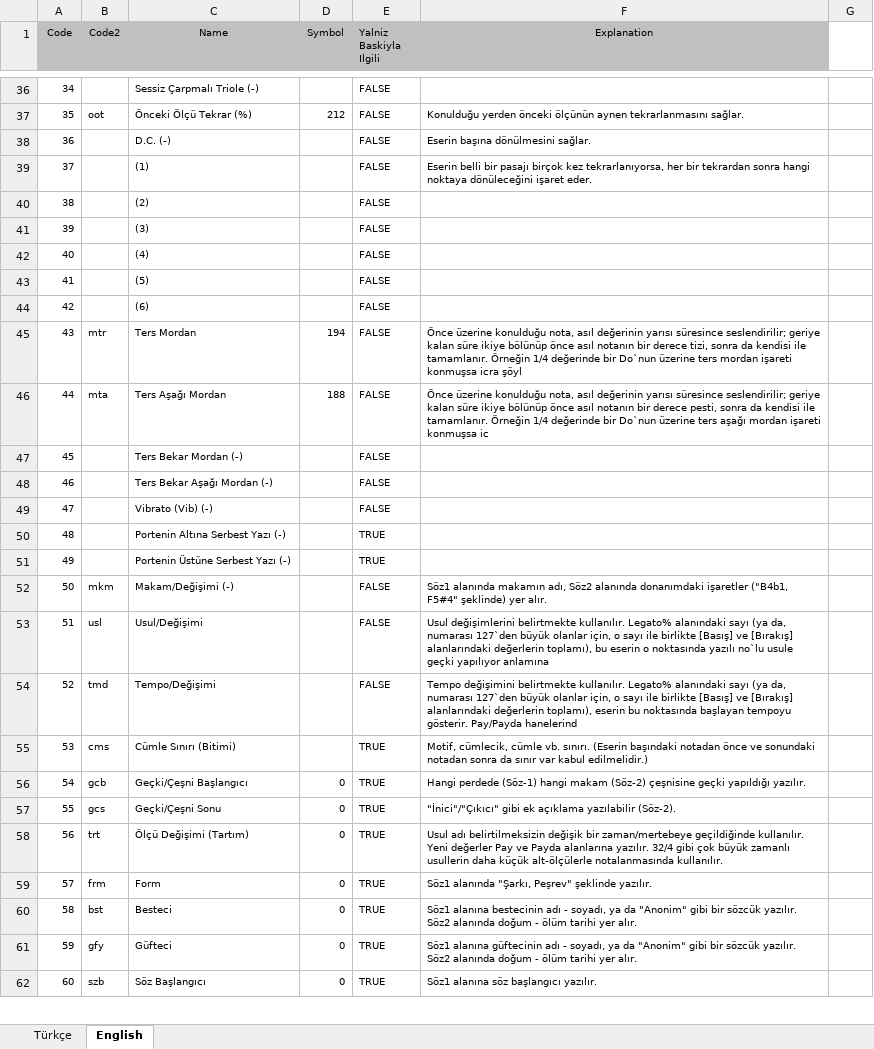
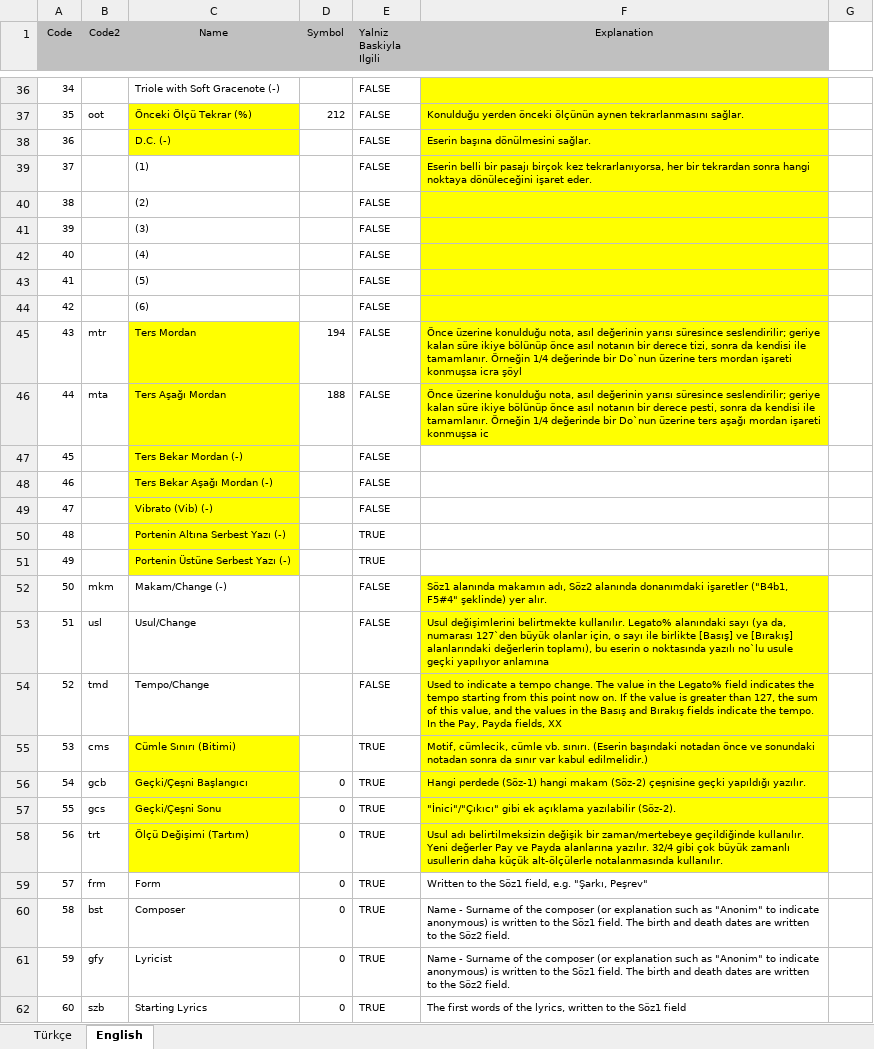
Before and after one commit to MTG/SymbTr, an Excel workbook: code_explanations.xlsx, sheet English, drawn as a sheet; only a part is shown, gaps mark what is left out; values as stored, in another font and other column widths than the file's, no borders; the diff covers the shown part only; the diff names each change by its address in the sheet, - before the commit and + after, or states it on an @@ line.

Commit message:
Continuing cirrections in the makam/form/uusl dictionaries

```diff
--- a/code_explanations.xlsx (sheet English)
+++ b/code_explanations.xlsx (sheet English)
-C36 (Name): Sessiz Çarpmalı Triole (-)
+C36 (Name): Triole with Soft Gracenote (-)
-F36:F46 fill: none
+F36:F46 fill: #FFFF00
-C37:C38 fill: none
+C37:C38 fill: #FFFF00
-C45:C51 fill: none
+C45:C51 fill: #FFFF00
-C52 (Name): Makam/Değişimi (-)
+C52 (Name): Makam/Change (-)
-F52:F58 fill: none
+F52:F58 fill: #FFFF00
-C53 (Name): Usul/Değişimi
+C53 (Name): Usul/Change
-C54 (Name): Tempo/Değişimi
+C54 (Name): Tempo/Change
-F54 (Explanation): Tempo değişimini belirtmekte kullanılır. Legato% alanındaki sayı (ya da, numarası 127`den büyük olanlar için, o sayı ile birlikte [Basış] ve [Bırakış] alanlarındaki değerlerin toplamı), eserin bu noktasında başlayan tempoyu gösterir. Pay/Payda hanelerind
+F54 (Explanation): Used to indicate a tempo change. The value in the Legato% field indicates the tempo starting from this point now on. If the value is greater than 127, the sum of this value, and the values in the Basış and Bırakış fields indicate the tempo. In the Pay, Payda fields, XX
-C55:C58 fill: none
+C55:C58 fill: #FFFF00
-F59 (Explanation): Söz1 alanında "Şarkı, Peşrev" şeklinde yazılır.
+F59 (Explanation): Written to the Söz1 field, e.g. "Şarkı, Peşrev"
-C60 (Name): Besteci
+C60 (Name): Composer
-F60 (Explanation): Söz1 alanına bestecinin adı - soyadı, ya da "Anonim" gibi bir sözcük yazılır. Söz2 alanında doğum - ölüm tarihi yer alır.
+F60 (Explanation): Name - Surname of the composer (or explanation such as "Anonim" to indicate anonymous) is written to the Söz1 field. The birth and death dates are written to the Söz2 field.
-C61 (Name): Güfteci
+C61 (Name): Lyricist
-F61 (Explanation): Söz1 alanına güftecinin adı - soyadı, ya da "Anonim" gibi bir sözcük yazılır. Söz2 alanında doğum - ölüm tarihi yer alır.
+F61 (Explanation): Name - Surname of the composer (or explanation such as "Anonim" to indicate anonymous) is written to the Söz1 field. The birth and death dates are written to the Söz2 field.
-C62 (Name): Söz Başlangıcı
+C62 (Name): Starting Lyrics
-F62 (Explanation): Söz1 alanına söz başlangıcı yazılır.
+F62 (Explanation): The first words of the lyrics, written to the Söz1 field
```
Also changed, not shown: 19 edited cells and cell formats elsewhere in this sheet, sheet Türkçe.
